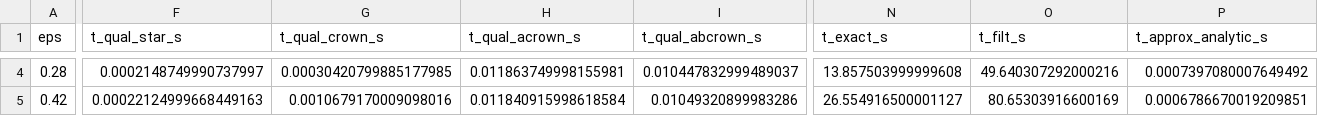
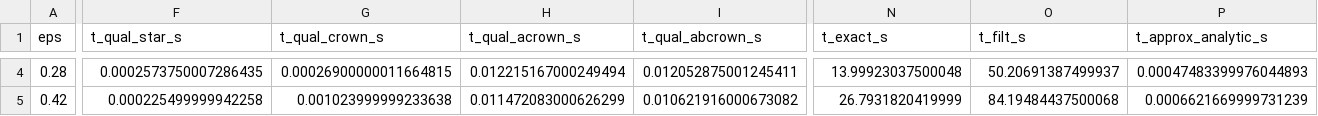
Before and after one commit to V2A2/StarV, a CSV file: artifacts/CAV2027_Approx_ProbStar/results/suite1_exact_vs_approx.csv, drawn as a sheet; only a part is shown, gaps mark what is left out; the diff covers the shown part only; the diff names each change by its address in the sheet, - before the commit and + after, or states it on an @@ line.

```diff
--- a/artifacts/CAV2027_Approx_ProbStar/results/suite1_exact_vs_approx.csv
+++ b/artifacts/CAV2027_Approx_ProbStar/results/suite1_exact_vs_approx.csv
-F4 (t_qual_star_s): 0.0002148749990737997
+F4 (t_qual_star_s): 0.0002573750007286435
-G4 (t_qual_crown_s): 0.00030420799885177985
+G4 (t_qual_crown_s): 0.00026900000011664815
-H4 (t_qual_acrown_s): 0.011863749998155981
+H4 (t_qual_acrown_s): 0.012215167000249494
-I4 (t_qual_abcrown_s): 0.010447832999489037
+I4 (t_qual_abcrown_s): 0.012052875001245411
-N4 (t_exact_s): 13.857503999999608
+N4 (t_exact_s): 13.99923037500048
-O4 (t_filt_s): 49.640307292000216
+O4 (t_filt_s): 50.20691387499937
-P4 (t_approx_analytic_s): 0.0007397080007649492
+P4 (t_approx_analytic_s): 0.00047483399976044893
-F5 (t_qual_star_s): 0.00022124999668449163
+F5 (t_qual_star_s): 0.000225499999942258
-G5 (t_qual_crown_s): 0.0010679170009098016
+G5 (t_qual_crown_s): 0.001023999999233638
-H5 (t_qual_acrown_s): 0.011840915998618584
+H5 (t_qual_acrown_s): 0.011472083000626299
-I5 (t_qual_abcrown_s): 0.01049320899983286
+I5 (t_qual_abcrown_s): 0.010621916000673082
-N5 (t_exact_s): 26.554916500001127
+N5 (t_exact_s): 26.7931820419999
-O5 (t_filt_s): 80.65303916600169
+O5 (t_filt_s): 84.19484437500068
-P5 (t_approx_analytic_s): 0.0006786670019209851
+P5 (t_approx_analytic_s): 0.0006621669999731239
```
Also changed, not shown: 67 edited cells elsewhere in this file, artifacts/CAV2027_Approx_ProbStar/results/suite2_cnn_benchmarks.csv, artifacts/CAV2027_Approx_ProbStar/results/suite4_resnet_vit_benchmarks.csv, 23 other files.
